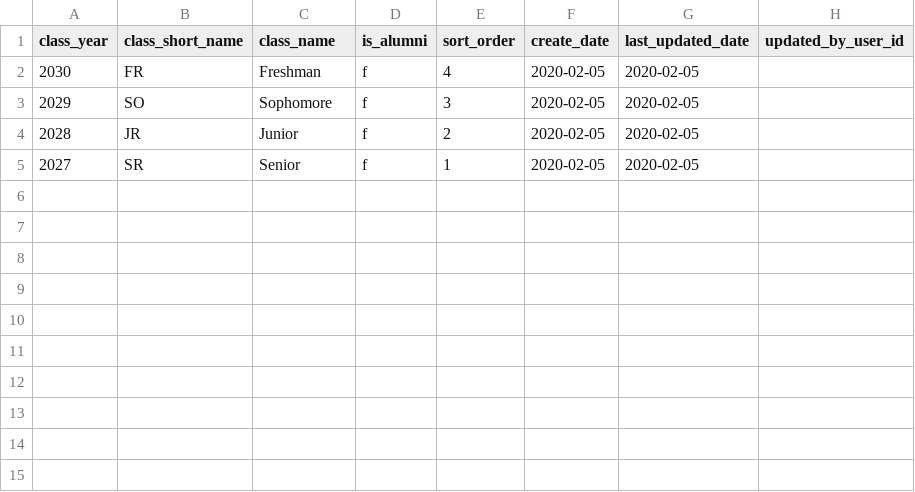
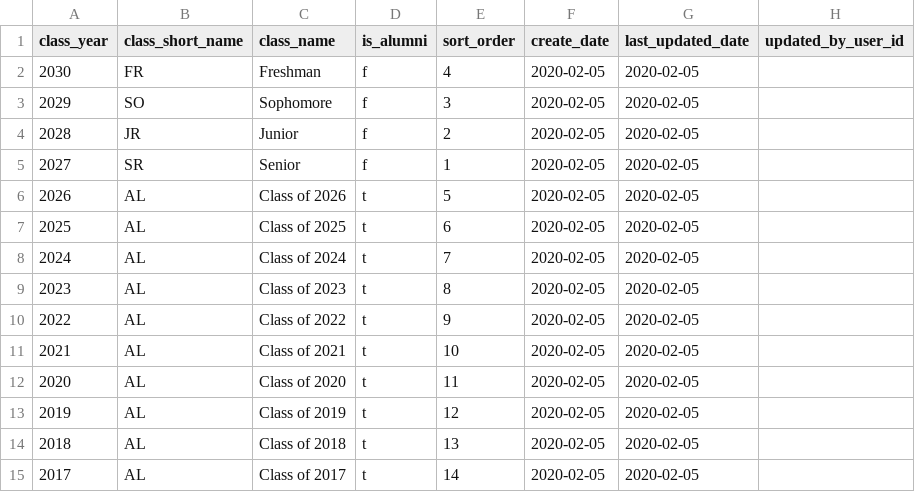
Before and after one commit to jmilbery/kuromaku-u-mcp, a CSV file: data/ku_class_year.csv, drawn as a sheet.

```diff
--- a/data/ku_class_year.csv
+++ b/data/ku_class_year.csv
@@ -5 +5,11 @@
 2027,SR,Senior,f,1,2020-02-05,2020-02-05,
+2026,AL,Class of 2026,t,5,2020-02-05,2020-02-05,
+2025,AL,Class of 2025,t,6,2020-02-05,2020-02-05,
+2024,AL,Class of 2024,t,7,2020-02-05,2020-02-05,
+2023,AL,Class of 2023,t,8,2020-02-05,2020-02-05,
+2022,AL,Class of 2022,t,9,2020-02-05,2020-02-05,
+2021,AL,Class of 2021,t,10,2020-02-05,2020-02-05,
+2020,AL,Class of 2020,t,11,2020-02-05,2020-02-05,
+2019,AL,Class of 2019,t,12,2020-02-05,2020-02-05,
+2018,AL,Class of 2018,t,13,2020-02-05,2020-02-05,
+2017,AL,Class of 2017,t,14,2020-02-05,2020-02-05,
```
Also changed, not shown: data/ku_instructor.csv, data/ku_semester.csv, 18 other files.
